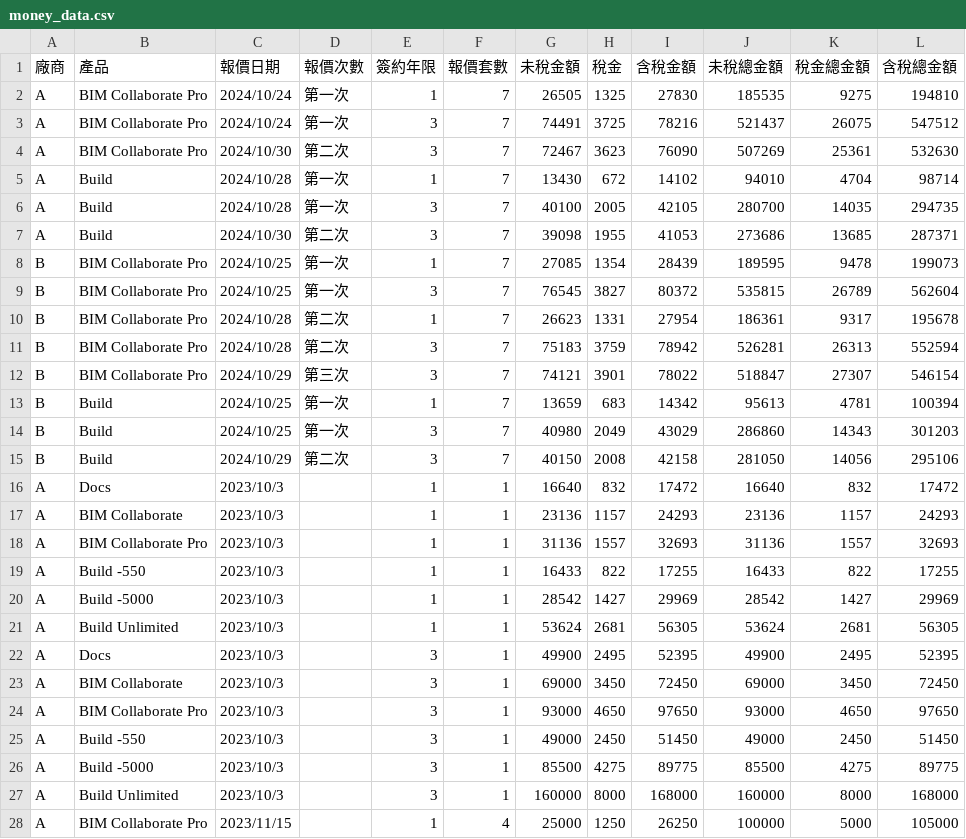
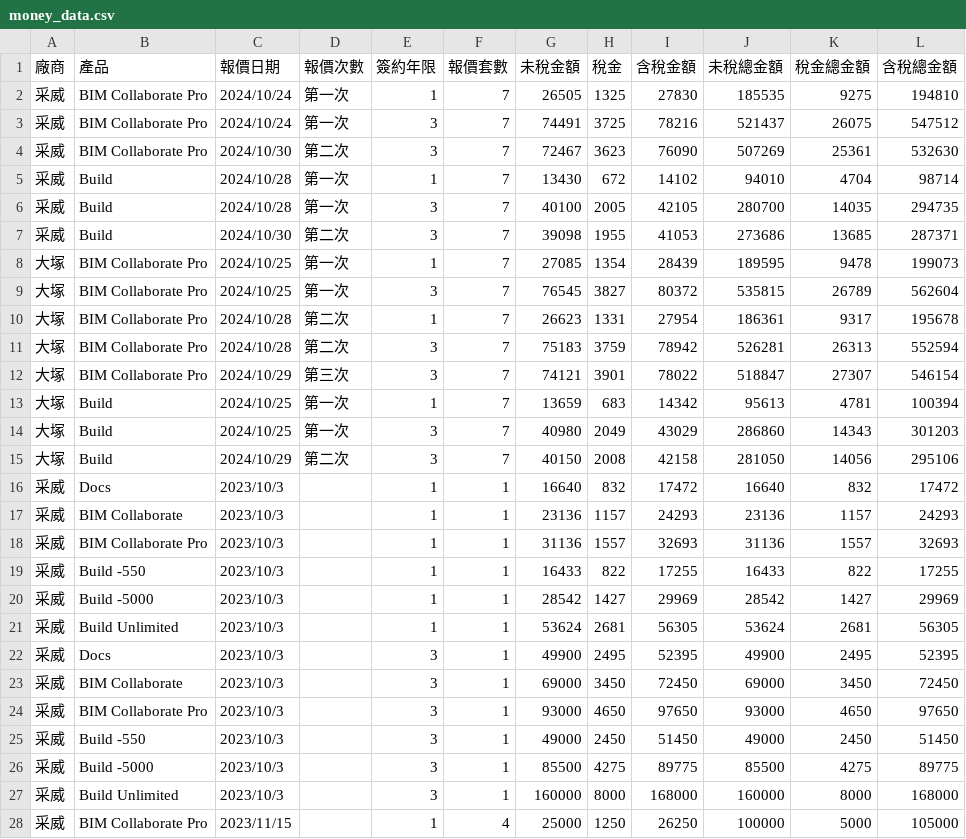
Before and after one commit to Chen-Nan-Xuan/streamlit, a CSV file: money_data.csv, drawn as a sheet; only a part is shown; the diff covers the shown part only.

```diff
--- a/money_data.csv
+++ b/money_data.csv
@@ -1,28 +1,28 @@
 廠商,產品,報價日期,報價次數,簽約年限,報價套數,未稅金額,稅金,含稅金額,未稅總金額,稅金總金額,含稅總金額
-A,BIM Collaborate Pro,2024/10/24,第一次,1,7,26505,1325,27830,185535,9275,194810
-A,BIM Collaborate Pro,2024/10/24,第一次,3,7,74491,3725,78216,521437,26075,547512
-A,BIM Collaborate Pro,2024/10/30,第二次,3,7,72467,3623,76090,507269,25361,532630
-A,Build,2024/10/28,第一次,1,7,13430,672,14102,94010,4704,98714
-A,Build,2024/10/28,第一次,3,7,40100,2005,42105,280700,14035,294735
-A,Build,2024/10/30,第二次,3,7,39098,1955,41053,273686,13685,287371
-B,BIM Collaborate Pro,2024/10/25,第一次,1,7,27085,1354,28439,189595,9478,199073
-B,BIM Collaborate Pro,2024/10/25,第一次,3,7,76545,3827,80372,535815,26789,562604
-B,BIM Collaborate Pro,2024/10/28,第二次,1,7,26623,1331,27954,186361,9317,195678
-B,BIM Collaborate Pro,2024/10/28,第二次,3,7,75183,3759,78942,526281,26313,552594
-B,BIM Collaborate Pro,2024/10/29,第三次,3,7,74121,3901,78022,518847,27307,546154
-B,Build,2024/10/25,第一次,1,7,13659,683,14342,95613,4781,100394
-B,Build,2024/10/25,第一次,3,7,40980,2049,43029,286860,14343,301203
-B,Build,2024/10/29,第二次,3,7,40150,2008,42158,281050,14056,295106
-A,Docs,2023/10/3,,1,1,16640,832,17472,16640,832,17472
-A,BIM Collaborate,2023/10/3,,1,1,23136,1157,24293,23136,1157,24293
-A,BIM Collaborate Pro,2023/10/3,,1,1,31136,1557,32693,31136,1557,32693
-A,Build -550,2023/10/3,,1,1,16433,822,17255,16433,822,17255
-A,Build -5000,2023/10/3,,1,1,28542,1427,29969,28542,1427,29969
-A,Build Unlimited,2023/10/3,,1,1,53624,2681,56305,53624,2681,56305
-A,Docs,2023/10/3,,3,1,49900,2495,52395,49900,2495,52395
-A,BIM Collaborate,2023/10/3,,3,1,69000,3450,72450,69000,3450,72450
-A,BIM Collaborate Pro,2023/10/3,,3,1,93000,4650,97650,93000,4650,97650
-A,Build -550,2023/10/3,,3,1,49000,2450,51450,49000,2450,51450
-A,Build -5000,2023/10/3,,3,1,85500,4275,89775,85500,4275,89775
-A,Build Unlimited,2023/10/3,,3,1,160000,8000,168000,160000,8000,168000
-A,BIM Collaborate Pro,2023/11/15,,1,4,25000,1250,26250,100000,5000,105000
+采威,BIM Collaborate Pro,2024/10/24,第一次,1,7,26505,1325,27830,185535,9275,194810
+采威,BIM Collaborate Pro,2024/10/24,第一次,3,7,74491,3725,78216,521437,26075,547512
+采威,BIM Collaborate Pro,2024/10/30,第二次,3,7,72467,3623,76090,507269,25361,532630
+采威,Build,2024/10/28,第一次,1,7,13430,672,14102,94010,4704,98714
+采威,Build,2024/10/28,第一次,3,7,40100,2005,42105,280700,14035,294735
+采威,Build,2024/10/30,第二次,3,7,39098,1955,41053,273686,13685,287371
+大塚,BIM Collaborate Pro,2024/10/25,第一次,1,7,27085,1354,28439,189595,9478,199073
+大塚,BIM Collaborate Pro,2024/10/25,第一次,3,7,76545,3827,80372,535815,26789,562604
+大塚,BIM Collaborate Pro,2024/10/28,第二次,1,7,26623,1331,27954,186361,9317,195678
+大塚,BIM Collaborate Pro,2024/10/28,第二次,3,7,75183,3759,78942,526281,26313,552594
+大塚,BIM Collaborate Pro,2024/10/29,第三次,3,7,74121,3901,78022,518847,27307,546154
+大塚,Build,2024/10/25,第一次,1,7,13659,683,14342,95613,4781,100394
+大塚,Build,2024/10/25,第一次,3,7,40980,2049,43029,286860,14343,301203
+大塚,Build,2024/10/29,第二次,3,7,40150,2008,42158,281050,14056,295106
+采威,Docs,2023/10/3,,1,1,16640,832,17472,16640,832,17472
+采威,BIM Collaborate,2023/10/3,,1,1,23136,1157,24293,23136,1157,24293
+采威,BIM Collaborate Pro,2023/10/3,,1,1,31136,1557,32693,31136,1557,32693
+采威,Build -550,2023/10/3,,1,1,16433,822,17255,16433,822,17255
+采威,Build -5000,2023/10/3,,1,1,28542,1427,29969,28542,1427,29969
+采威,Build Unlimited,2023/10/3,,1,1,53624,2681,56305,53624,2681,56305
+采威,Docs,2023/10/3,,3,1,49900,2495,52395,49900,2495,52395
+采威,BIM Collaborate,2023/10/3,,3,1,69000,3450,72450,69000,3450,72450
+采威,BIM Collaborate Pro,2023/10/3,,3,1,93000,4650,97650,93000,4650,97650
+采威,Build -550,2023/10/3,,3,1,49000,2450,51450,49000,2450,51450
+采威,Build -5000,2023/10/3,,3,1,85500,4275,89775,85500,4275,89775
+采威,Build Unlimited,2023/10/3,,3,1,160000,8000,168000,160000,8000,168000
+采威,BIM Collaborate Pro,2023/11/15,,1,4,25000,1250,26250,100000,5000,105000
```
Also changed, not shown: 5 edited cells elsewhere in this file, 1 other file.
